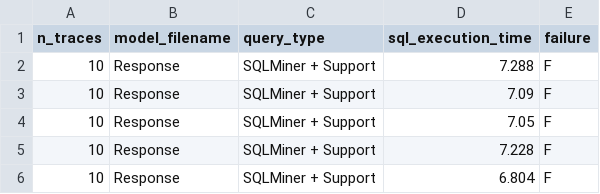
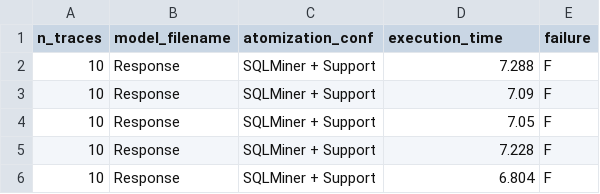
Before and after one commit to datagram-db/knobab, a CSV file: data/testing/results/sql_benchmark.csv, drawn as a sheet; only a part is shown.

```diff
--- a/data/testing/results/sql_benchmark.csv
+++ b/data/testing/results/sql_benchmark.csv
@@ -1,2 +1,2 @@
-n_traces,model_filename,query_type,sql_execution_time,failure
+n_traces,model_filename,atomization_conf,execution_time,failure
 10,Response,SQLMiner + Support,7.288,F
```
Also changed, not shown: data/testing/results/burattin_benchmark.csv, data/testing/results/knobab_burattin_benchmark.csv, 1 other file.
